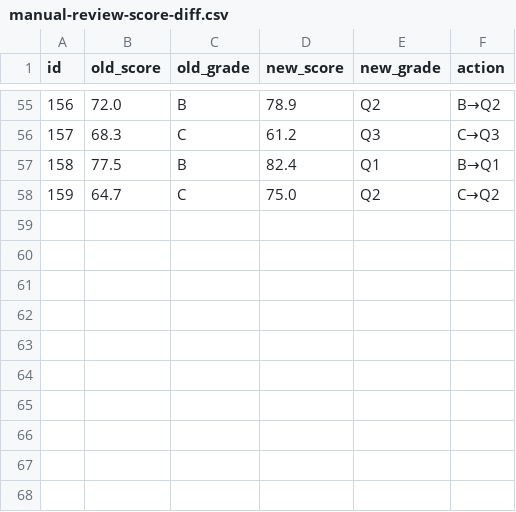
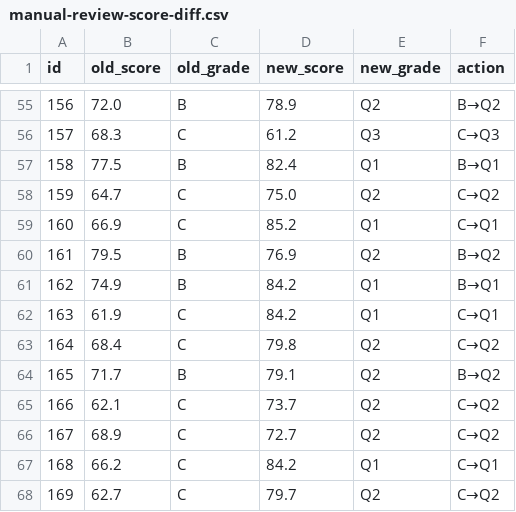
Before and after one commit to badhope/ScholarLib, a CSV file: review-pack/manual-review-score-diff.csv, drawn as a sheet; only a part is shown, gaps mark what is left out.

```diff
--- a/review-pack/manual-review-score-diff.csv
+++ b/review-pack/manual-review-score-diff.csv
@@ -58 +58,11 @@
 159,64.7,C,75.0,Q2,C→Q2
+160,66.9,C,85.2,Q1,C→Q1
+161,79.5,B,76.9,Q2,B→Q2
+162,74.9,B,84.2,Q1,B→Q1
+163,61.9,C,84.2,Q1,C→Q1
+164,68.4,C,79.8,Q2,C→Q2
+165,71.7,B,79.1,Q2,B→Q2
+166,62.1,C,73.7,Q2,C→Q2
+167,68.9,C,72.7,Q2,C→Q2
+168,66.2,C,84.2,Q1,C→Q1
+169,62.7,C,79.7,Q2,C→Q2
```
Also changed, not shown: review-pack/manual-review-manifest.csv, 5 other files.
